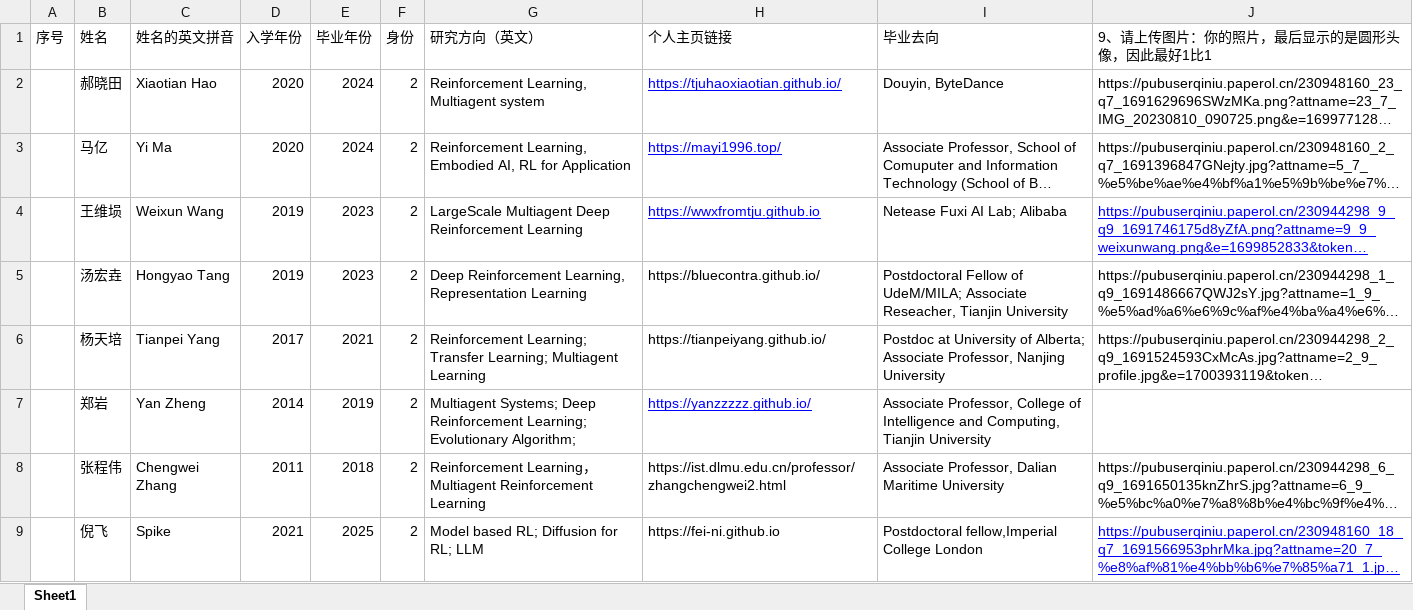
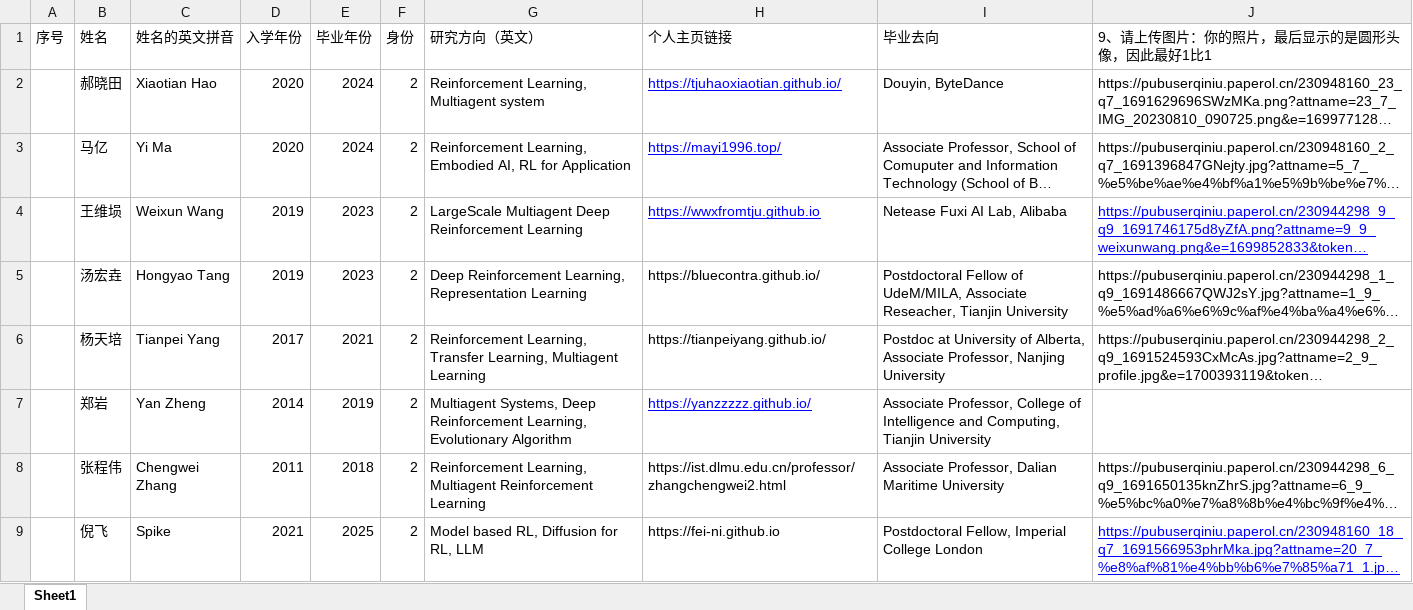
Before and after one commit to TJU-DRL-LAB/rl.beiyang.ren, an Excel workbook: _site/script/alumni_info_phd.xlsx, sheet Sheet1, drawn as a sheet; long unchanged cells end in …; values as stored, in another font and other column widths than the file's, no borders; the diff names each change by its address in the sheet, - before the commit and + after, or states it on an @@ line.

```diff
--- a/_site/script/alumni_info_phd.xlsx (sheet Sheet1)
+++ b/_site/script/alumni_info_phd.xlsx (sheet Sheet1)
-I4 (毕业去向): Netease Fuxi AI Lab; Alibaba
+I4 (毕业去向): Netease Fuxi AI Lab, Alibaba
-I5 (毕业去向): …Fellow of UdeM/MILA; Associate Reseacher,…
+I5 (毕业去向): …Fellow of UdeM/MILA, Associate Reseacher,…
-G6 (研究方向（英文）): Reinforcement Learning; Transfer Learning; Multiagent Learning
+G6 (研究方向（英文）): Reinforcement Learning, Transfer Learning, Multiagent Learning
-I6 (毕业去向): …University of Alberta; Associate Professor,…
+I6 (毕业去向): …University of Alberta, Associate Professor,…
-G7 (研究方向（英文）): Multiagent Systems; Deep Reinforcement Learning; Evolutionary Algorithm;
+G7 (研究方向（英文）): Multiagent Systems, Deep Reinforcement Learning, Evolutionary Algorithm
-G8 (研究方向（英文）): Reinforcement Learning，Multiagent Reinforcement…
+G8 (研究方向（英文）): Reinforcement Learning, Multiagent Reinforcement…
-G9 (研究方向（英文）): Model based RL; Diffusion for RL; LLM
+G9 (研究方向（英文）): Model based RL, Diffusion for RL, LLM
-I9 (毕业去向): Postdoctoral fellow,Imperial College London
+I9 (毕业去向): Postdoctoral Fellow, Imperial College London
```
Also changed, not shown: _site/script/faculty_info.xlsx, _site/script/team_info.xlsx, 10 other files.
